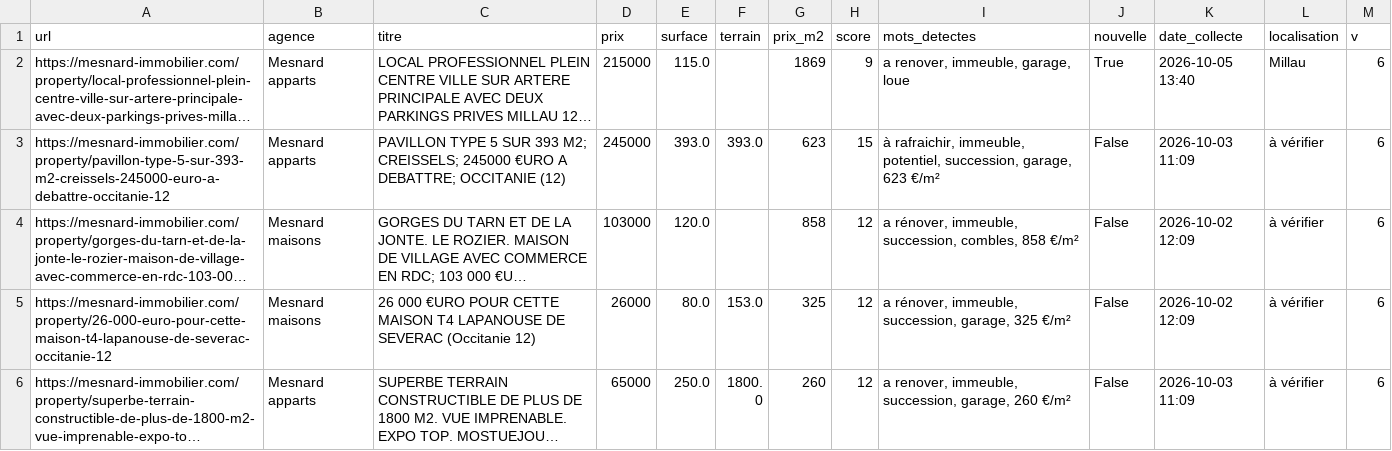
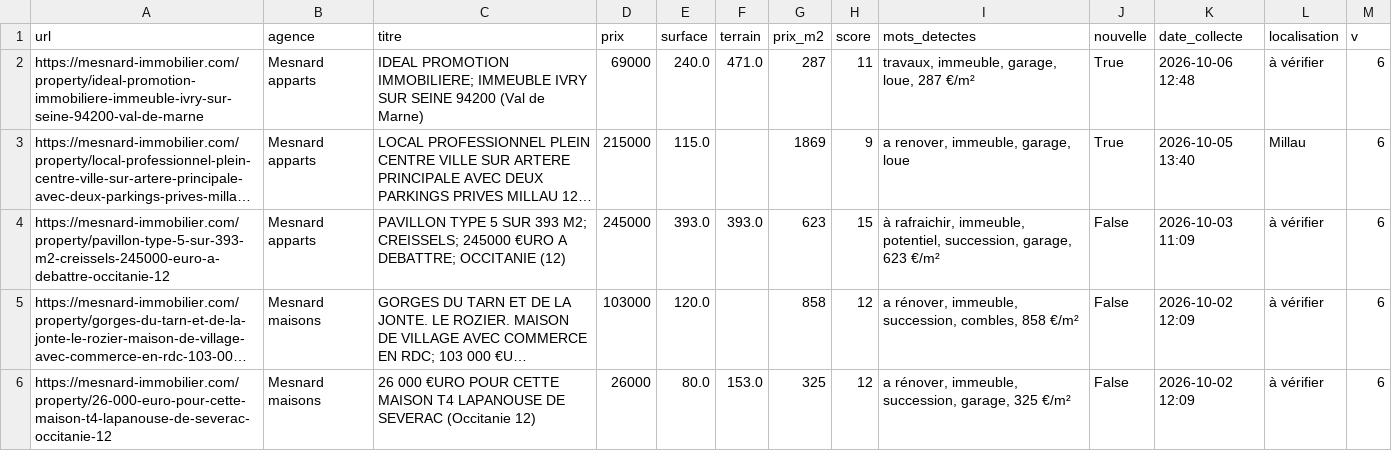
Before and after one commit to florentboutreux/suivi_immo, a CSV file: data/annonces.csv, drawn as a sheet; only a part is shown; the shorter side is filled out with more unchanged rows; long unchanged cells end in …; the diff names each change by its address in the sheet, - before the commit and + after, or states it on an @@ line.

```diff
--- a/data/annonces.csv
+++ b/data/annonces.csv
+row 2: https://mesnard-immobilier.com/property/ideal-promotion-immobiliere-immeuble-ivry-sur-seine-94200-val-de-marne | Mesnard apparts | IDEAL PROMOTION IMMOBILIERE; IMMEUBLE IVRY SUR SEINE 94200 (Val de Marne) | 69000 | 240.0 | 471.0 | 287 | 11 | travaux, immeuble, garage, loue, 287 €/m² | True | 2026-10-06 12:48 | à vérifier | 6
```
Also changed, not shown: 2 other files.
